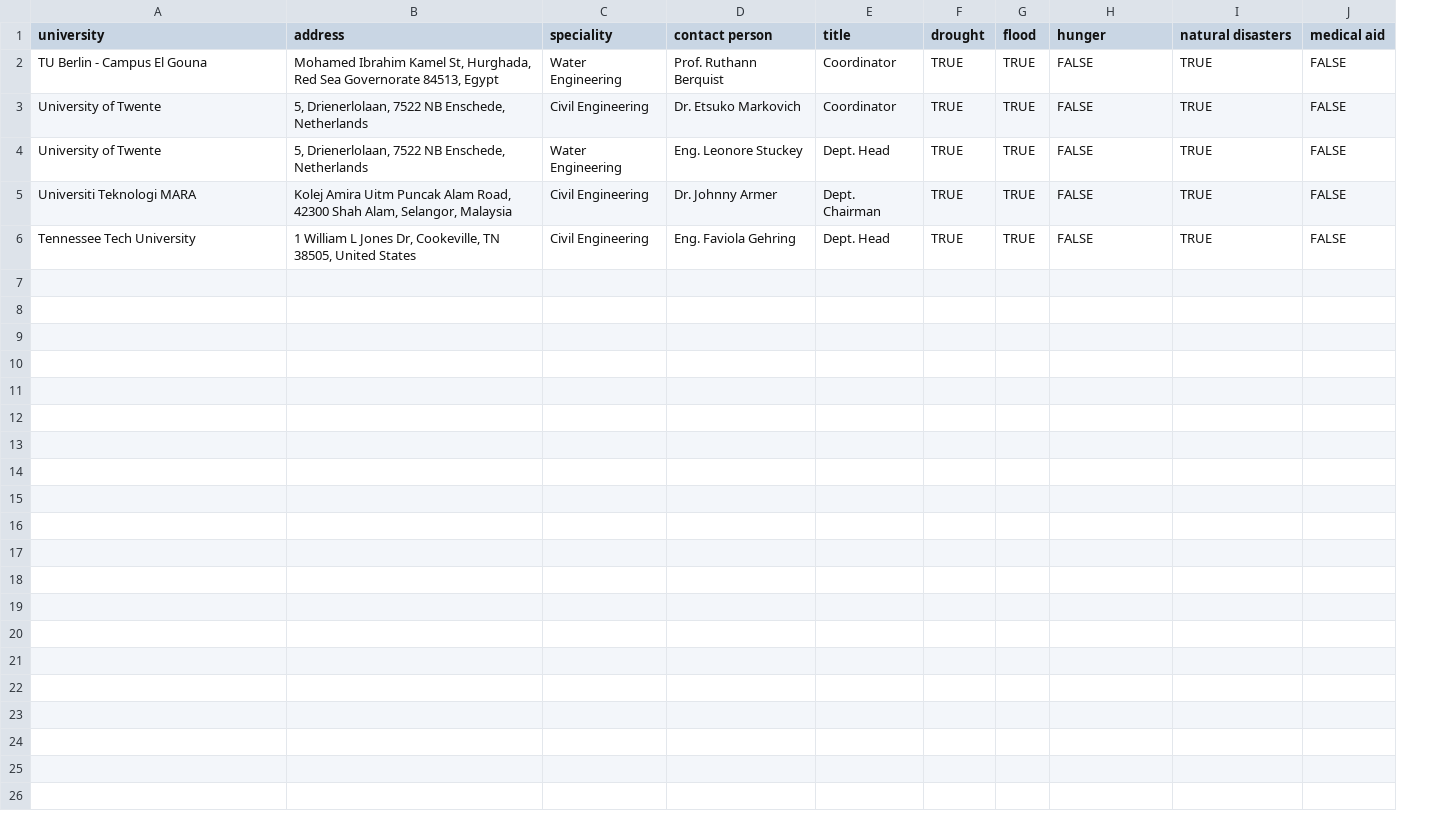
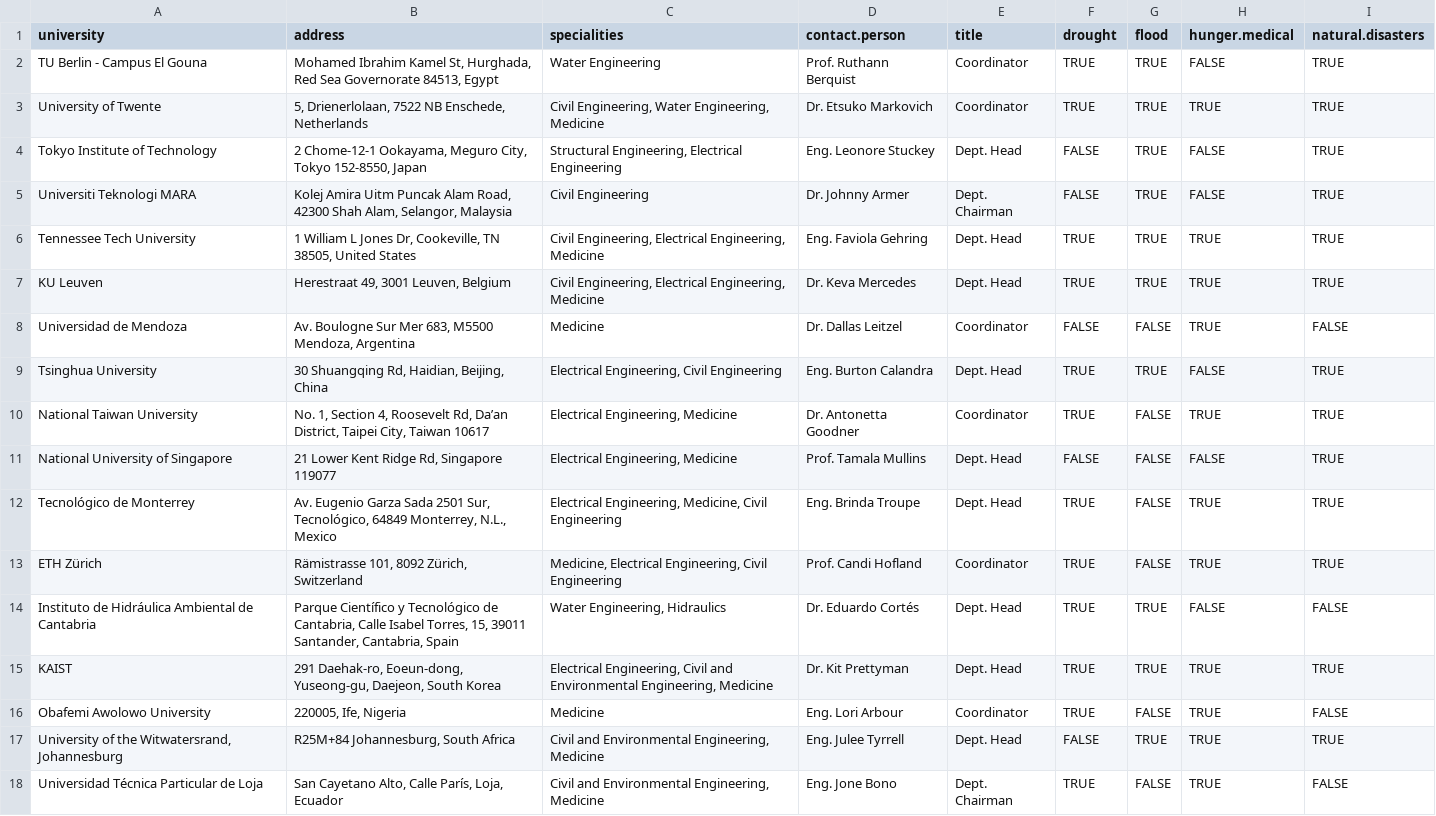
Before and after one commit to Emelieh21/catastrofix-nasa-space-apps, a CSV file: assets/db-universities-and-tech-institutes.csv, drawn as a sheet; removed rows and columns are numbered as before the commit, all else as after; the diff names each change by its address in the sheet, - before the commit and + after, or states it on an @@ line.

Commit message:
Updated universities database; merged medical aid data.

```diff
--- a/assets/db-universities-and-tech-institutes.csv
+++ b/assets/db-universities-and-tech-institutes.csv
-column C (speciality), rows 2-6: Water Engineering | Civil Engineering | Water Engineering | Civil Engineering | Civil Engineering
+column C (specialities), rows 2-6: Water Engineering | Civil Engineering, Water Engineering, Medicine | Structural Engineering, Electrical Engineering | Civil Engineering | Civil Engineering, Electrical Engineering, Medicine
-column J (medical aid), rows 2-6: all FALSE
-D1: contact person
+D1: contact.person
-H1: hunger
+H1: hunger.medical
-I1: natural disasters
+I1: natural.disasters
-H3 (hunger.medical): FALSE
+H3 (hunger.medical): TRUE
-A4 (university): University of Twente
+A4 (university): Tokyo Institute of Technology
-B4 (address): 5, Drienerlolaan, 7522 NB Enschede, Netherlands
+B4 (address): 2 Chome-12-1 Ookayama, Meguro City, Tokyo 152-8550, Japan
-F4:F5 (drought): TRUE
+F4:F5 (drought): FALSE
-H6 (hunger.medical): FALSE
+H6 (hunger.medical): TRUE
+row 7: KU Leuven | Herestraat 49, 3001 Leuven, Belgium | Civil Engineering, Electrical Engineering, Medicine | Dr. Keva Mercedes | Dept. Head | TRUE | TRUE | TRUE | TRUE
+row 8: Universidad de Mendoza | Av. Boulogne Sur Mer 683, M5500 Mendoza, Argentina | Medicine | Dr. Dallas Leitzel | Coordinator | FALSE | FALSE | TRUE | FALSE
+row 9: Tsinghua University | 30 Shuangqing Rd, Haidian, Beijing, China | Electrical Engineering, Civil Engineering | Eng. Burton Calandra | Dept. Head | TRUE | TRUE | FALSE | TRUE
+row 10: National Taiwan University | No. 1, Section 4, Roosevelt Rd, Da’an District, Taipei City, Taiwan 10617 | Electrical Engineering, Medicine | Dr. Antonetta Goodner | Coordinator | TRUE | FALSE | TRUE | TRUE
+row 11: National University of Singapore | 21 Lower Kent Ridge Rd, Singapore 119077 | Electrical Engineering, Medicine | Prof. Tamala Mullins | Dept. Head | FALSE | FALSE | FALSE | TRUE
+row 12: Tecnológico de Monterrey | Av. Eugenio Garza Sada 2501 Sur, Tecnológico, 64849 Monterrey, N.L., Mexico | Electrical Engineering, Medicine, Civil Engineering | Eng. Brinda Troupe | Dept. Head | TRUE | FALSE | TRUE | TRUE
+row 13: ETH Zürich | Rämistrasse 101, 8092 Zürich, Switzerland | Medicine, Electrical Engineering, Civil Engineering | Prof. Candi Hofland | Coordinator | TRUE | FALSE | TRUE | TRUE
+row 14: Instituto de Hidráulica Ambiental de Cantabria | Parque Científico y Tecnológico de Cantabria, Calle Isabel Torres, 15, 39011 Santander, Cantabria, Spain | Water Engineering, Hidraulics | Dr. Eduardo Cortés | Dept. Head | TRUE | TRUE | FALSE | FALSE
+row 15: KAIST | 291 Daehak-ro, Eoeun-dong, Yuseong-gu, Daejeon, South Korea | Electrical Engineering, Civil and Environmental Engineering, Medicine | Dr. Kit Prettyman | Dept. Head | TRUE | TRUE | TRUE | TRUE
+row 16: Obafemi Awolowo University | 220005, Ife, Nigeria | Medicine | Eng. Lori Arbour | Coordinator | TRUE | FALSE | TRUE | FALSE
+row 17: University of the Witwatersrand, Johannesburg | R25M+84 Johannesburg, South Africa | Civil and Environmental Engineering, Medicine | Eng. Julee Tyrrell | Dept. Head | FALSE | TRUE | TRUE | TRUE
+row 18: Universidad Técnica Particular de Loja | San Cayetano Alto, Calle París, Loja, Ecuador | Civil and Environmental Engineering, Medicine | Eng. Jone Bono | Dept. Chairman | TRUE | FALSE | TRUE | FALSE
```
